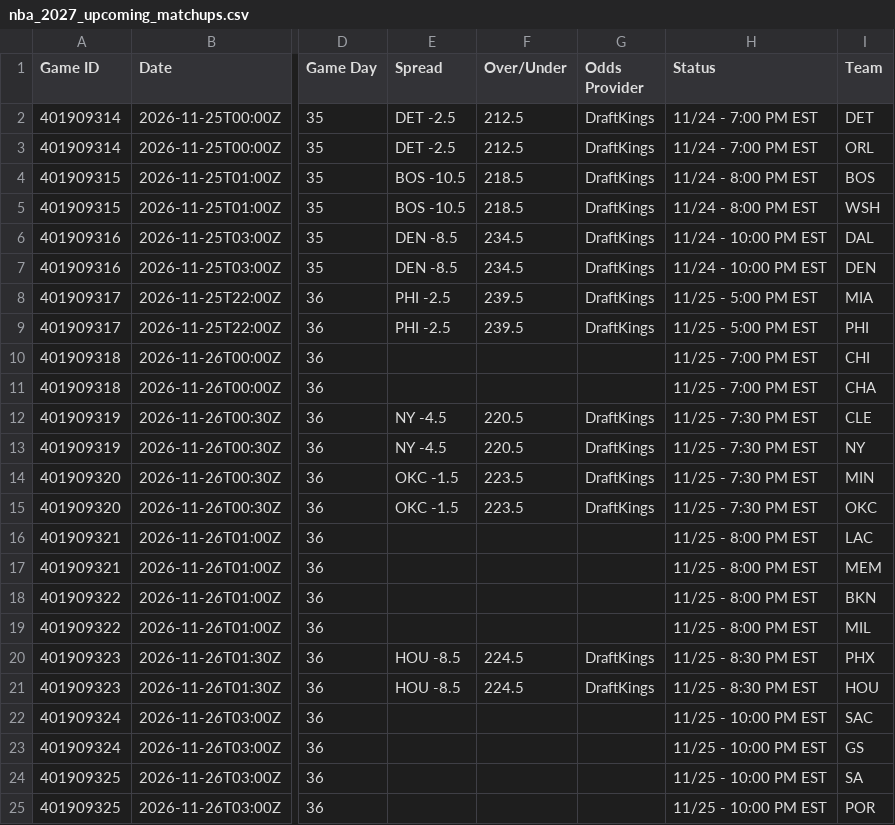
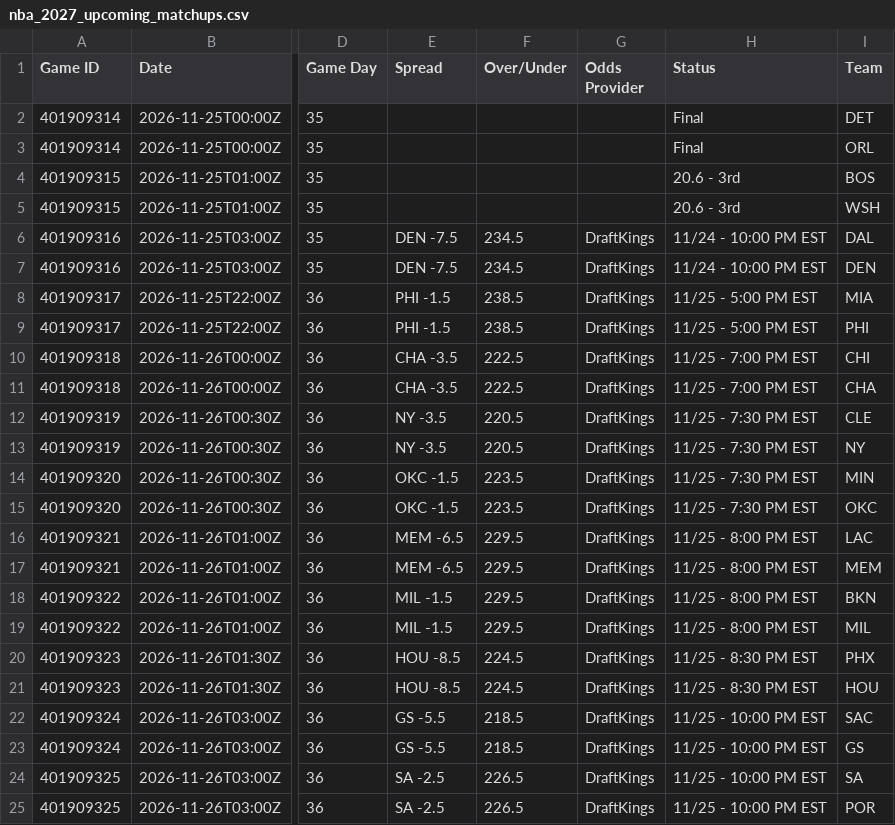
Before and after one commit to HitByOne/NBALedger, a CSV file: site/data/nba_2027_upcoming_matchups.csv, drawn as a sheet; only a part is shown, gaps mark what is left out; the diff names each change by its address in the sheet, - before the commit and + after, or states it on an @@ line.

```diff
--- a/site/data/nba_2027_upcoming_matchups.csv
+++ b/site/data/nba_2027_upcoming_matchups.csv
-E2:E3 (Spread): DET -2.5
+E2:E3 (Spread): (empty)
-F2:F3 (Over/Under): 212.5
+F2:F3 (Over/Under): (empty)
-G2:G5 (Odds Provider): DraftKings
+G2:G5 (Odds Provider): (empty)
-H2:H3 (Status): 11/24 - 7:00 PM EST
+H2:H3 (Status): Final
-E4:E5 (Spread): BOS -10.5
+E4:E5 (Spread): (empty)
-F4:F5 (Over/Under): 218.5
+F4:F5 (Over/Under): (empty)
-H4:H5 (Status): 11/24 - 8:00 PM EST
+H4:H5 (Status): 20.6 - 3rd
-E6:E7 (Spread): DEN -8.5
+E6:E7 (Spread): DEN -7.5
-E8:E9 (Spread): PHI -2.5
+E8:E9 (Spread): PHI -1.5
-F8:F9 (Over/Under): 239.5
+F8:F9 (Over/Under): 238.5
-E10:E11 (Spread): (empty)
+E10:E11 (Spread): CHA -3.5
-F10:F11 (Over/Under): (empty)
+F10:F11 (Over/Under): 222.5
-G10:G11 (Odds Provider): (empty)
+G10:G11 (Odds Provider): DraftKings
-E12:E13 (Spread): NY -4.5
+E12:E13 (Spread): NY -3.5
-E16:E17 (Spread): (empty)
+E16:E17 (Spread): MEM -6.5
-F16:F19 (Over/Under): (empty)
+F16:F19 (Over/Under): 229.5
-G16:G19 (Odds Provider): (empty)
+G16:G19 (Odds Provider): DraftKings
-E18:E19 (Spread): (empty)
+E18:E19 (Spread): MIL -1.5
-E22:E23 (Spread): (empty)
+E22:E23 (Spread): GS -5.5
-F22:F23 (Over/Under): (empty)
+F22:F23 (Over/Under): 218.5
-G22:G25 (Odds Provider): (empty)
+G22:G25 (Odds Provider): DraftKings
-E24:E25 (Spread): (empty)
+E24:E25 (Spread): SA -2.5
-F24:F25 (Over/Under): (empty)
+F24:F25 (Over/Under): 226.5
```
Also changed, not shown: site/data/nba_2027_injury_report.csv, site/data/nba_2027_prop_odds_status.csv.
